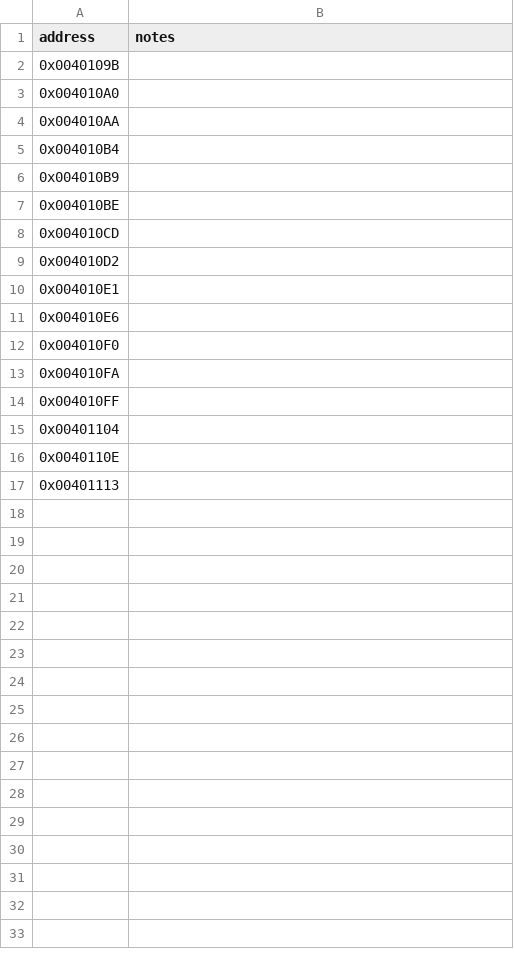
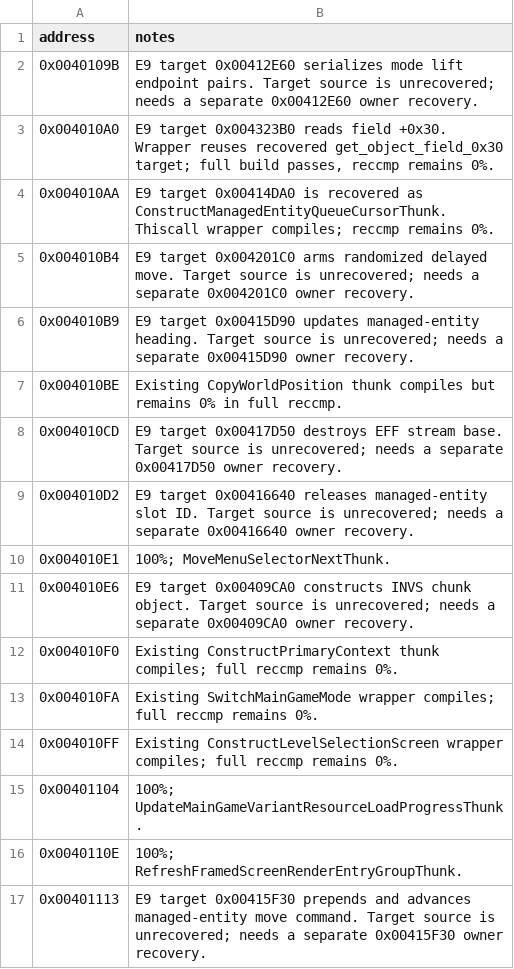
Before and after one commit to vonhoff/lemball-decomp, a CSV file: data/function-status/text-002.csv, drawn as a sheet.

Commit message:
Finish recoverable text-002 thunks

```diff
--- a/data/function-status/text-002.csv
+++ b/data/function-status/text-002.csv
@@ -1,17 +1,17 @@
 address,notes
-0x0040109B,
-0x004010A0,
-0x004010AA,
-0x004010B4,
-0x004010B9,
-0x004010BE,
-0x004010CD,
-0x004010D2,
-0x004010E1,
-0x004010E6,
-0x004010F0,
-0x004010FA,
-0x004010FF,
-0x00401104,
-0x0040110E,
-0x00401113,
+0x0040109B,"E9 target 0x00412E60 serializes mode lift endpoint pairs. Target source is unrecovered; needs a separate 0x00412E60 owner recovery."
+0x004010A0,"E9 target 0x004323B0 reads field +0x30. Wrapper reuses recovered get_object_field_0x30 target; full build passes, reccmp remains 0%."
+0x004010AA,"E9 target 0x00414DA0 is recovered as ConstructManagedEntityQueueCursorThunk. Thiscall wrapper compiles; reccmp remains 0%."
+0x004010B4,"E9 target 0x004201C0 arms randomized delayed move. Target source is unrecovered; needs a separate 0x004201C0 owner recovery."
+0x004010B9,"E9 target 0x00415D90 updates managed-entity heading. Target source is unrecovered; needs a separate 0x00415D90 owner recovery."
+0x004010BE,"Existing CopyWorldPosition thunk compiles but remains 0% in full reccmp."
+0x004010CD,"E9 target 0x00417D50 destroys EFF stream base. Target source is unrecovered; needs a separate 0x00417D50 owner recovery."
+0x004010D2,"E9 target 0x00416640 releases managed-entity slot ID. Target source is unrecovered; needs a separate 0x00416640 owner recovery."
+0x004010E1,"100%; MoveMenuSelectorNextThunk."
+0x004010E6,"E9 target 0x00409CA0 constructs INVS chunk object. Target source is unrecovered; needs a separate 0x00409CA0 owner recovery."
+0x004010F0,"Existing ConstructPrimaryContext thunk compiles; full reccmp remains 0%."
+0x004010FA,"Existing SwitchMainGameMode wrapper compiles; full reccmp remains 0%."
+0x004010FF,"Existing ConstructLevelSelectionScreen wrapper compiles; full reccmp remains 0%."
+0x00401104,"100%; UpdateMainGameVariantResourceLoadProgressThunk."
+0x0040110E,"100%; RefreshFramedScreenRenderEntryGroupThunk."
+0x00401113,"E9 target 0x00415F30 prepends and advances managed-entity move command. Target source is unrecovered; needs a separate 0x00415F30 owner recovery."
```
Also changed, not shown: 4 other files.
